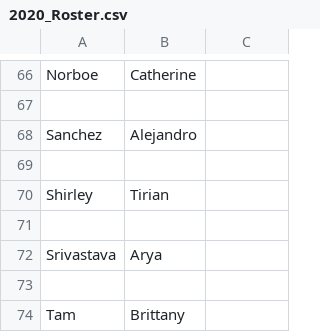
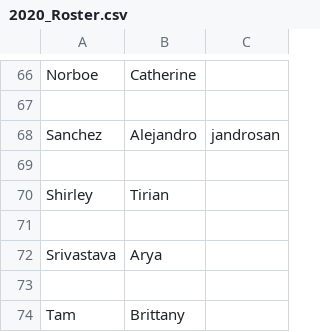
Before and after one commit to UCDBIS180L/gh-usernames, a CSV file: 2020_Roster.csv, drawn as a sheet; only a part is shown, gaps mark what is left out.

Commit message:
Added my username

```diff
--- a/2020_Roster.csv
+++ b/2020_Roster.csv
@@ -67,3 +67,3 @@ Norboe,Catherine,
 ,,
-Sanchez,Alejandro,
+Sanchez,Alejandro,jandrosan
 ,,
```
